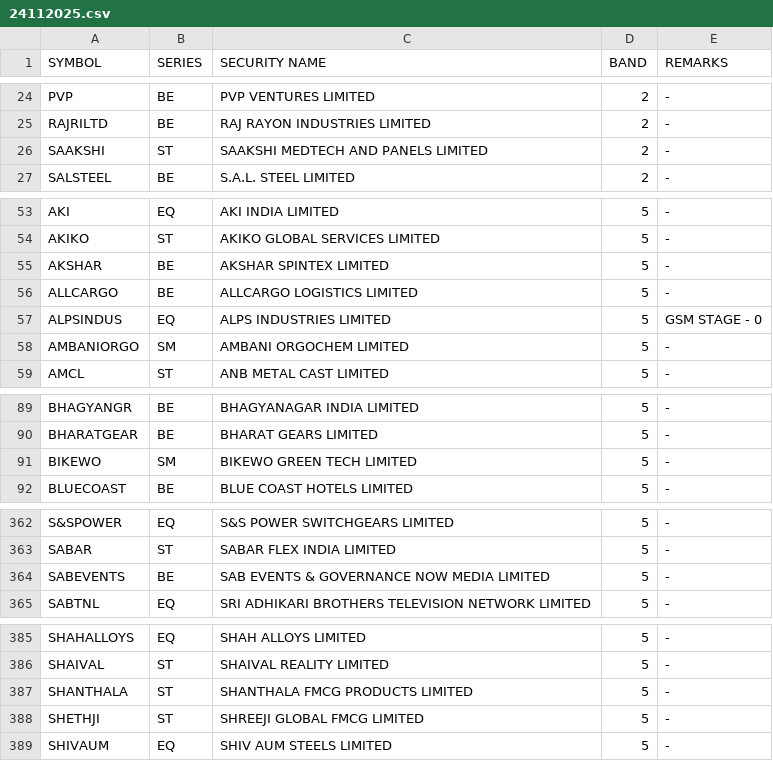
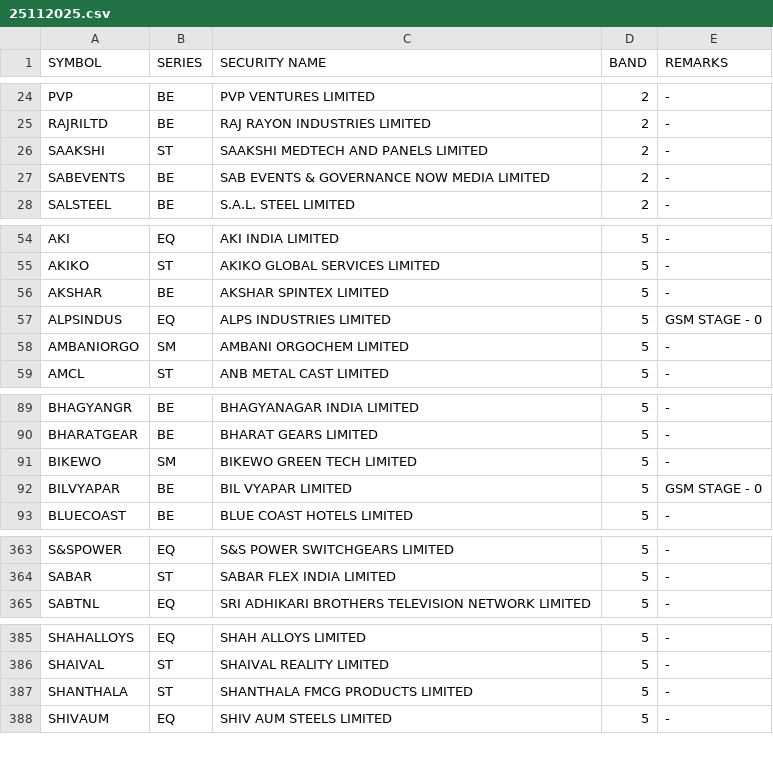
Before and after one commit to Anny26022/price_band, a CSV file: 25112025.csv (was 24112025.csv), drawn as a sheet; only a part is shown, gaps mark what is left out; the diff covers the shown part only.

```diff
--- a/24112025.csv
+++ b/25112025.csv
@@ -26,2 +26,3 @@ RAJRILTD,BE,RAJ RAYON INDUSTRIES LIMITED,2,-
 SAAKSHI,ST,SAAKSHI MEDTECH AND PANELS LIMITED,2,-
+SABEVENTS,BE,SAB EVENTS & GOVERNANCE NOW MEDIA LIMITED,2,-
 SALSTEEL,BE,S.A.L. STEEL LIMITED,2,-
@@ -55,3 +56,2 @@ AKIKO,ST,AKIKO GLOBAL SERVICES LIMITED,5,-
 AKSHAR,BE,AKSHAR SPINTEX LIMITED,5,-
-ALLCARGO,BE,ALLCARGO LOGISTICS LIMITED,5,-
 ALPSINDUS,EQ,ALPS INDUSTRIES LIMITED,5,GSM STAGE - 0
@@ -91,2 +91,3 @@ BHARATGEAR,BE,BHARAT GEARS LIMITED,5,-
 BIKEWO,SM,BIKEWO GREEN TECH LIMITED,5,-
+BILVYAPAR,BE,BIL VYAPAR LIMITED,5,GSM STAGE - 0
 BLUECOAST,BE,BLUE COAST HOTELS LIMITED,5,-
@@ -363,3 +364,2 @@ S&SPOWER,EQ,S&S POWER SWITCHGEARS LIMITED,5,-
 SABAR,ST,SABAR FLEX INDIA LIMITED,5,-
-SABEVENTS,BE,SAB EVENTS & GOVERNANCE NOW MEDIA LIMITED,5,-
 SABTNL,EQ,SRI ADHIKARI BROTHERS TELEVISION NETWORK LIMITED,5,-
@@ -387,3 +387,2 @@ SHAIVAL,ST,SHAIVAL REALITY LIMITED,5,-
 SHANTHALA,ST,SHANTHALA FMCG PRODUCTS LIMITED,5,-
-SHETHJI,ST,SHREEJI GLOBAL FMCG LIMITED,5,-
 SHIVAUM,EQ,SHIV AUM STEELS LIMITED,5,-
```
Also changed, not shown: 8 added rows and 6 removed rows elsewhere in this file.
